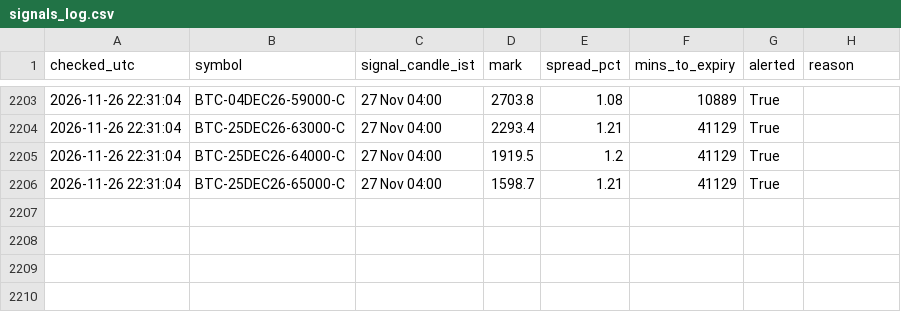
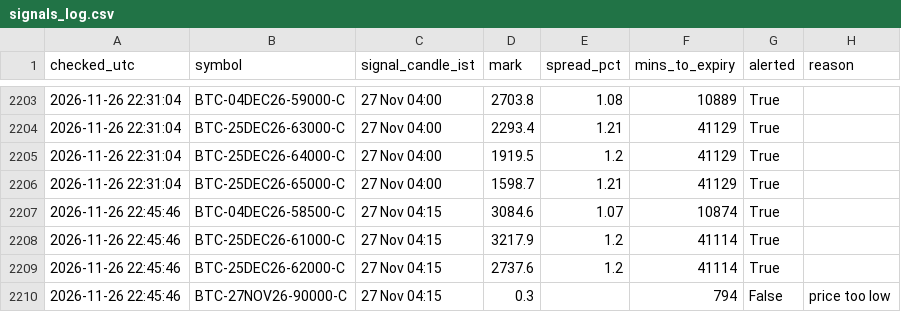
Before and after one commit to ankitkadam0100-a11y/cosmic-scanner, a CSV file: state/signals_log.csv, drawn as a sheet; only a part is shown, gaps mark what is left out.

Commit message:
scanner state

```diff
--- a/state/signals_log.csv
+++ b/state/signals_log.csv
@@ -2206 +2206,5 @@ checked_utc,symbol,signal_candle_ist,mark,spread_pct,mins_to_expiry,alerted,reas
 2026-11-26 22:31:04,BTC-25DEC26-65000-C,27 Nov 04:00,1598.7,1.21,41129,True,
+2026-11-26 22:45:46,BTC-04DEC26-58500-C,27 Nov 04:15,3084.6,1.07,10874,True,
+2026-11-26 22:45:46,BTC-25DEC26-61000-C,27 Nov 04:15,3217.9,1.2,41114,True,
+2026-11-26 22:45:46,BTC-25DEC26-62000-C,27 Nov 04:15,2737.6,1.2,41114,True,
+2026-11-26 22:45:46,BTC-27NOV26-90000-C,27 Nov 04:15,0.3,,794,False,price too low
```
Also changed, not shown: 1 other file.
